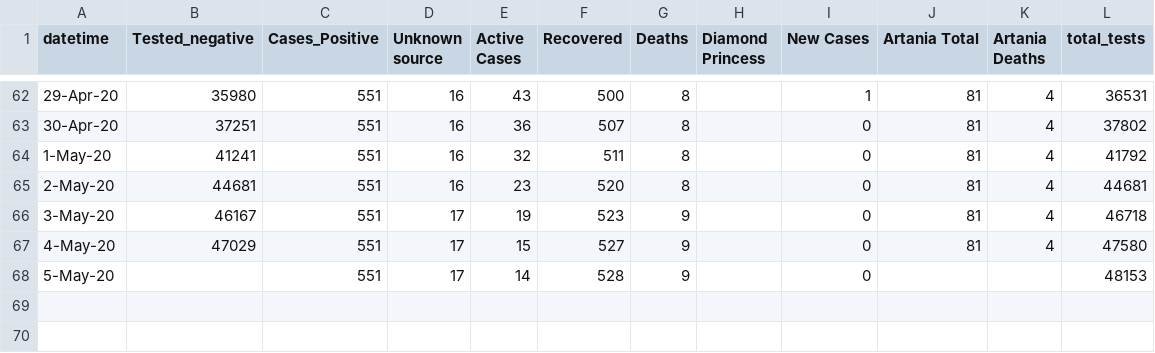
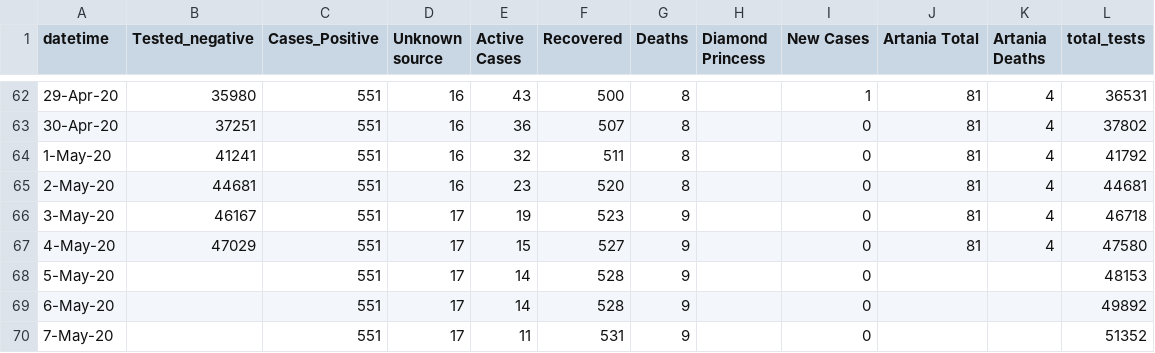
Before and after one commit to rayshell-sudo/covid19, a CSV file: WA Figures.csv, drawn as a sheet; only a part is shown, gaps mark what is left out.

Commit message:
Update WA Figures.csv

```diff
--- a/WA Figures.csv
+++ b/WA Figures.csv
@@ -68 +68,3 @@
 5-May-20,,551,17,14,528,9,,0,,,48153
+6-May-20,,551,17,14,528,9,,0,,,49892
+7-May-20,,551,17,11,531,9,,0,,,51352
```
